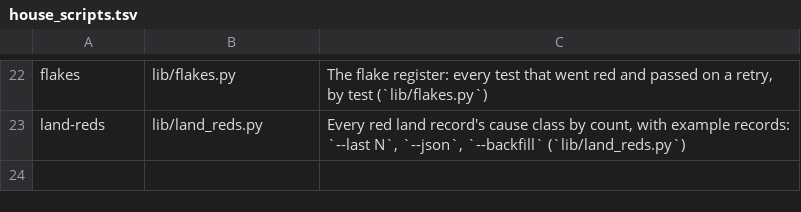
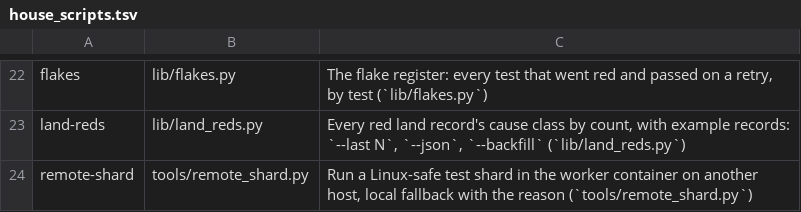
Before and after one commit to ztomer/gates_of_heck, a TSV file: crates/goh/house_scripts.tsv, drawn as a sheet; only a part is shown, gaps mark what is left out; the diff names each change by its address in the sheet, - before the commit and + after, or states it on an @@ line.

```diff
--- a/crates/goh/house_scripts.tsv
+++ b/crates/goh/house_scripts.tsv
+row 24: remote-shard | tools/remote_shard.py | Run a Linux-safe test shard in the worker container on another host, local fallback with the reason (`tools/remote_shard.py`)
```
Also changed, not shown: 4 other files.
